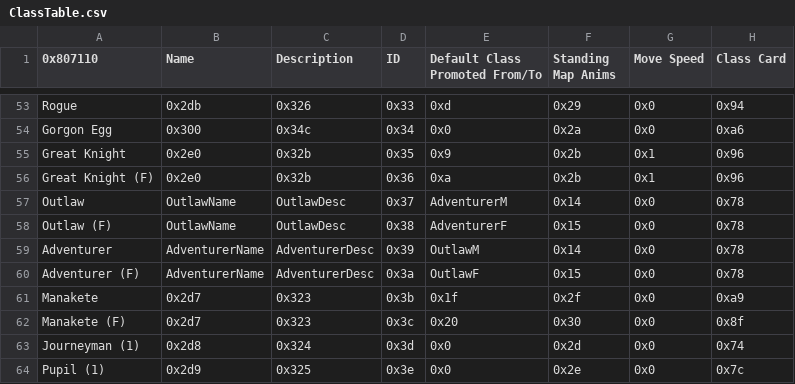
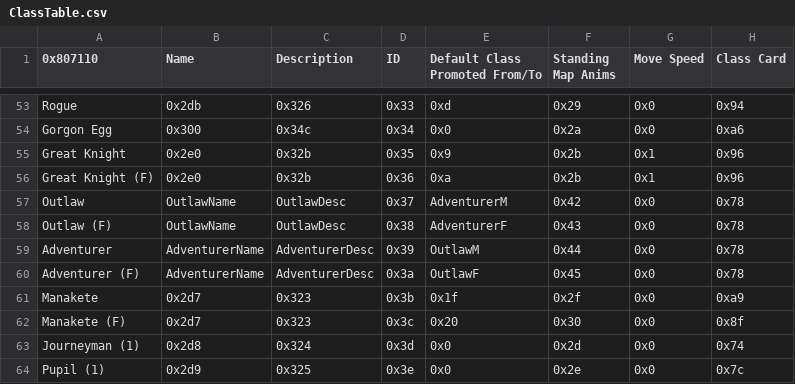
Before and after one commit to alecfcurrie/KeystoneSaga, a CSV file: Tables/NightmareModules/CharactersClasses/ClassTable.csv, drawn as a sheet; only a part is shown, gaps mark what is left out; the diff names each change by its address in the sheet, - before the commit and + after, or states it on an @@ line.

```diff
--- a/Tables/NightmareModules/CharactersClasses/ClassTable.csv
+++ b/Tables/NightmareModules/CharactersClasses/ClassTable.csv
-F57 (Standing Map Anims): 0x14
+F57 (Standing Map Anims): 0x42
-F58 (Standing Map Anims): 0x15
+F58 (Standing Map Anims): 0x43
-F59 (Standing Map Anims): 0x14
+F59 (Standing Map Anims): 0x44
-F60 (Standing Map Anims): 0x15
+F60 (Standing Map Anims): 0x45
```
Also changed, not shown: 16 other files.
